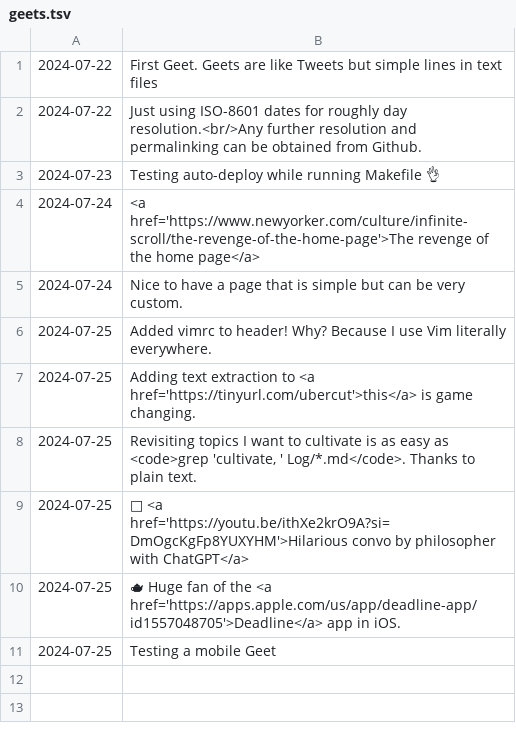
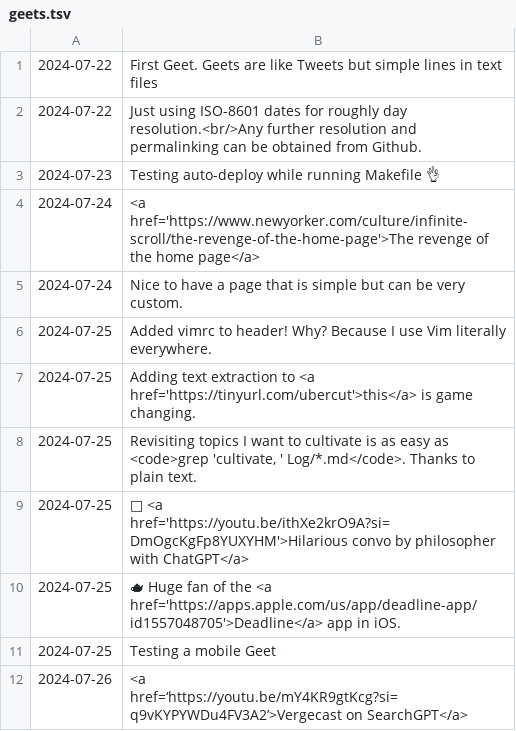
Before and after one commit to geetduggal/geetduggal.github.io, a TSV file: geets.tsv, drawn as a sheet; the diff names each change by its address in the sheet, - before the commit and + after, or states it on an @@ line.

Commit message:
Update geets.tsv

```diff
--- a/geets.tsv
+++ b/geets.tsv
+row 12: 2024-07-26 | <a href=‘https://youtu.be/mY4KR9gtKcg?si=q9vKYPYWDu4FV3A2’>Vergecast on SearchGPT</a>
```
